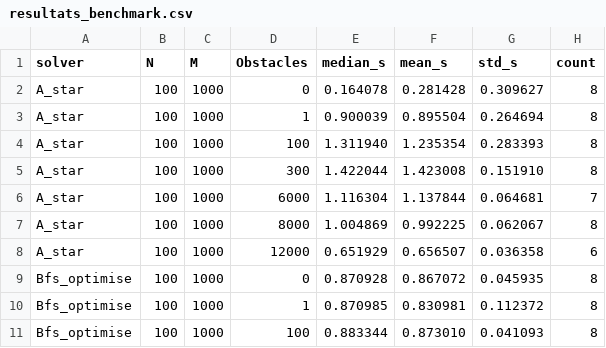
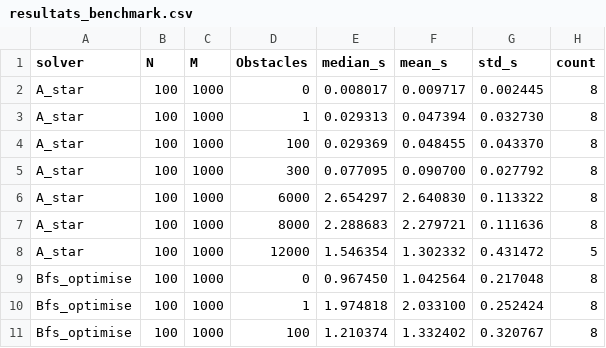
Before and after one commit to Mael-lcn/opti-transport-physical-analysis, a CSV file: output/bench/resultats_benchmark.csv, drawn as a sheet; only a part is shown; the diff covers the shown part only.

```diff
--- a/output/bench/resultats_benchmark.csv
+++ b/output/bench/resultats_benchmark.csv
@@ -1,11 +1,11 @@
 solver,N,M,Obstacles,median_s,mean_s,std_s,count
-A_star,100,1000,0,0.164078,0.281428,0.309627,8
-A_star,100,1000,1,0.900039,0.895504,0.264694,8
-A_star,100,1000,100,1.311940,1.235354,0.283393,8
-A_star,100,1000,300,1.422044,1.423008,0.151910,8
-A_star,100,1000,6000,1.116304,1.137844,0.064681,7
-A_star,100,1000,8000,1.004869,0.992225,0.062067,8
-A_star,100,1000,12000,0.651929,0.656507,0.036358,6
-Bfs_optimise,100,1000,0,0.870928,0.867072,0.045935,8
-Bfs_optimise,100,1000,1,0.870985,0.830981,0.112372,8
-Bfs_optimise,100,1000,100,0.883344,0.873010,0.041093,8
+A_star,100,1000,0,0.008017,0.009717,0.002445,8
+A_star,100,1000,1,0.029313,0.047394,0.032730,8
+A_star,100,1000,100,0.029369,0.048455,0.043370,8
+A_star,100,1000,300,0.077095,0.090700,0.027792,8
+A_star,100,1000,6000,2.654297,2.640830,0.113322,8
+A_star,100,1000,8000,2.288683,2.279721,0.111636,8
+A_star,100,1000,12000,1.546354,1.302332,0.431472,5
+Bfs_optimise,100,1000,0,0.967450,1.042564,0.217048,8
+Bfs_optimise,100,1000,1,1.974818,2.033100,0.252424,8
+Bfs_optimise,100,1000,100,1.210374,1.332402,0.320767,8
```
Also changed, not shown: 14 edited cells elsewhere in this file, 8 other files.
